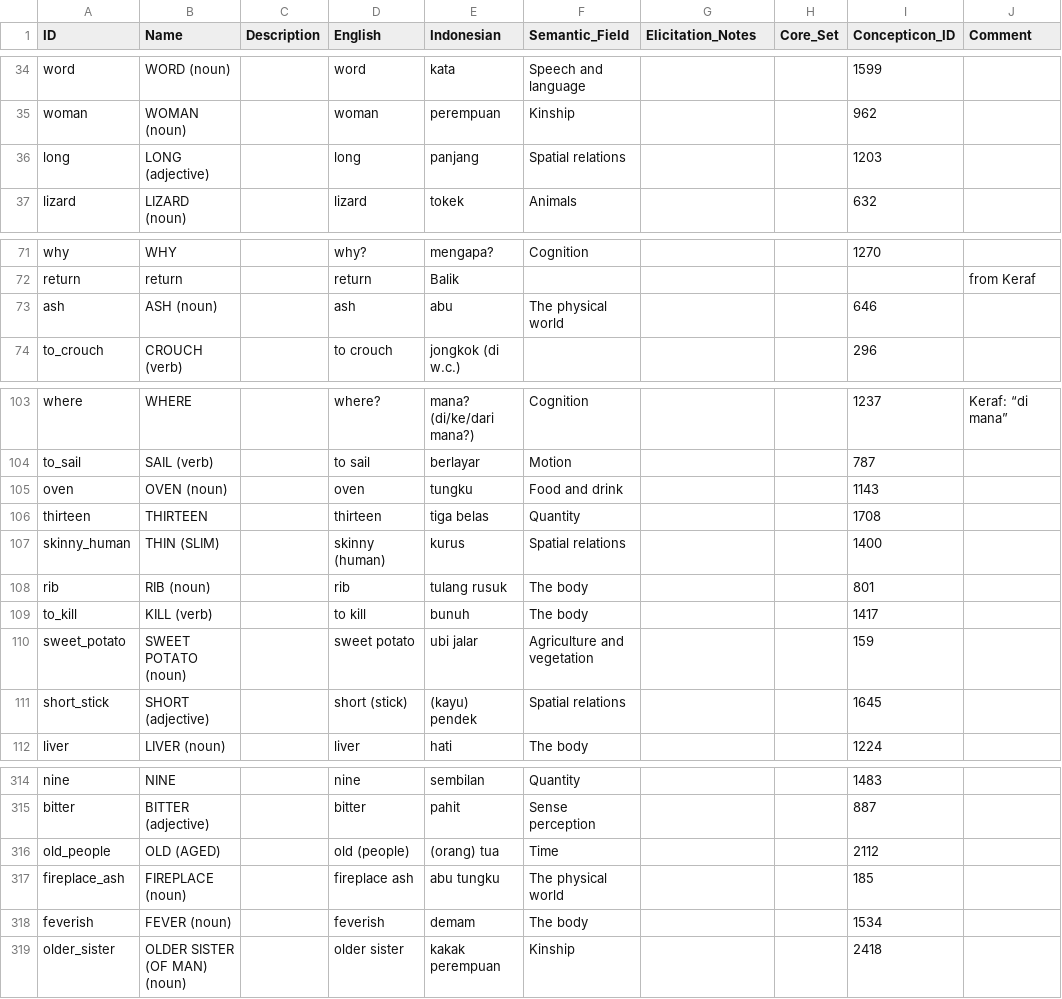
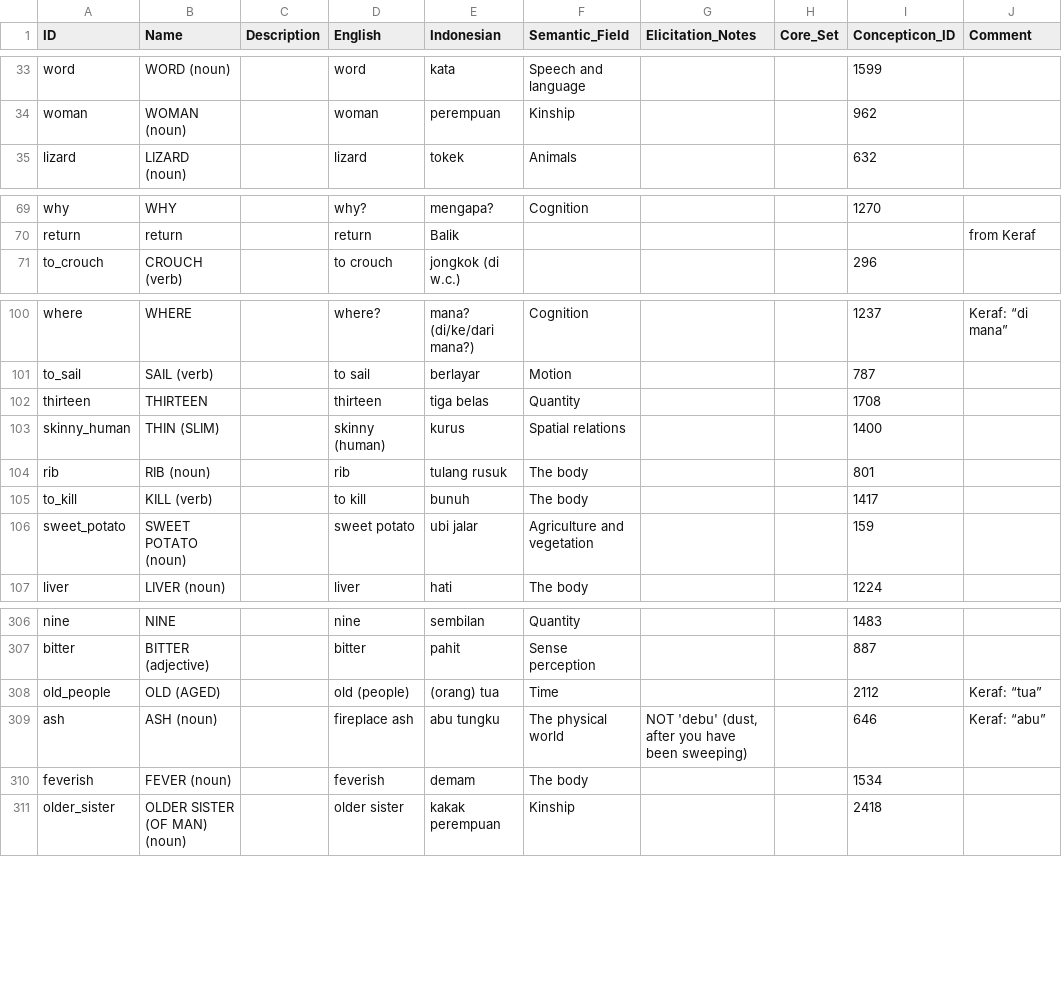
Before and after one commit to xrotwang/lexirumah-data, a CSV file: cldf/parameters.csv, drawn as a sheet; only a part is shown, gaps mark what is left out; the diff covers the shown part only.

Commit message:
Merge Keraf's concepts, generally in favour of short IDs.

```diff
--- a/cldf/parameters.csv
+++ b/cldf/parameters.csv
@@ -35,3 +34,2 @@ word,WORD (noun),,word,kata,Speech and language,,,1599,
 woman,WOMAN (noun),,woman,perempuan,Kinship,,,962,
-long,LONG (adjective),,long,panjang,Spatial relations,,,1203,
 lizard,LIZARD (noun),,lizard,tokek,Animals,,,632,
@@ -72,3 +70,2 @@ why,WHY,,why?,mengapa?,Cognition,,,1270,
 return,return,,return,Balik,,,,,from Keraf
-ash,ASH (noun),,ash,abu,The physical world,,,646,
 to_crouch,CROUCH (verb),,to crouch,jongkok (di w.c.),,,,296,
@@ -104,3 +101,2 @@ where,WHERE,,where?,mana? (di/ke/dari mana?),Cognition,,,1237,Keraf: “di mana
 to_sail,SAIL (verb),,to sail,berlayar,Motion,,,787,
-oven,OVEN (noun),,oven,tungku,Food and drink,,,1143,
 thirteen,THIRTEEN,,thirteen,tiga belas,Quantity,,,1708,
@@ -110,3 +106,2 @@ to_kill,KILL (verb),,to kill,bunuh,The body,,,1417,
 sweet_potato,SWEET POTATO (noun),,sweet potato,ubi jalar,Agriculture and vegetation,,,159,
-short_stick,SHORT (adjective),,short (stick),(kayu) pendek,Spatial relations,,,1645,
 liver,LIVER (noun),,liver,hati,The body,,,1224,
@@ -315,4 +307,4 @@ nine,NINE,,nine,sembilan,Quantity,,,1483,
 bitter,BITTER (adjective),,bitter,pahit,Sense perception,,,887,
-old_people,OLD (AGED),,old (people),(orang) tua,Time,,,2112,
-fireplace_ash,FIREPLACE (noun),,fireplace ash,abu tungku,The physical world,,,185,
+old_people,OLD (AGED),,old (people),(orang) tua,Time,,,2112,Keraf: “tua”
+ash,ASH (noun),,fireplace ash,abu tungku,The physical world,"NOT 'debu' (dust, after you have been sweeping)",,646,Keraf: “abu”
 feverish,FEVER (noun),,feverish,demam,The body,,,1534,
```
Also changed, not shown: 2 removed rows, 3 moved rows and 11 edited cells elsewhere in this file, 1 other file.
